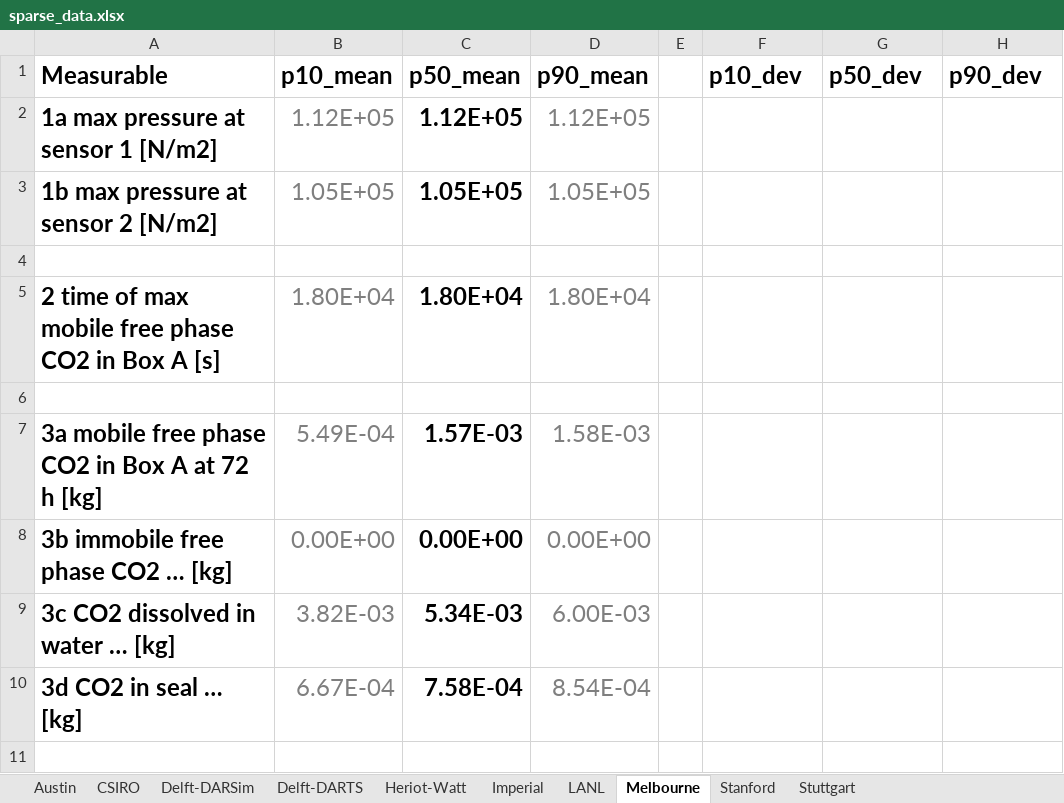
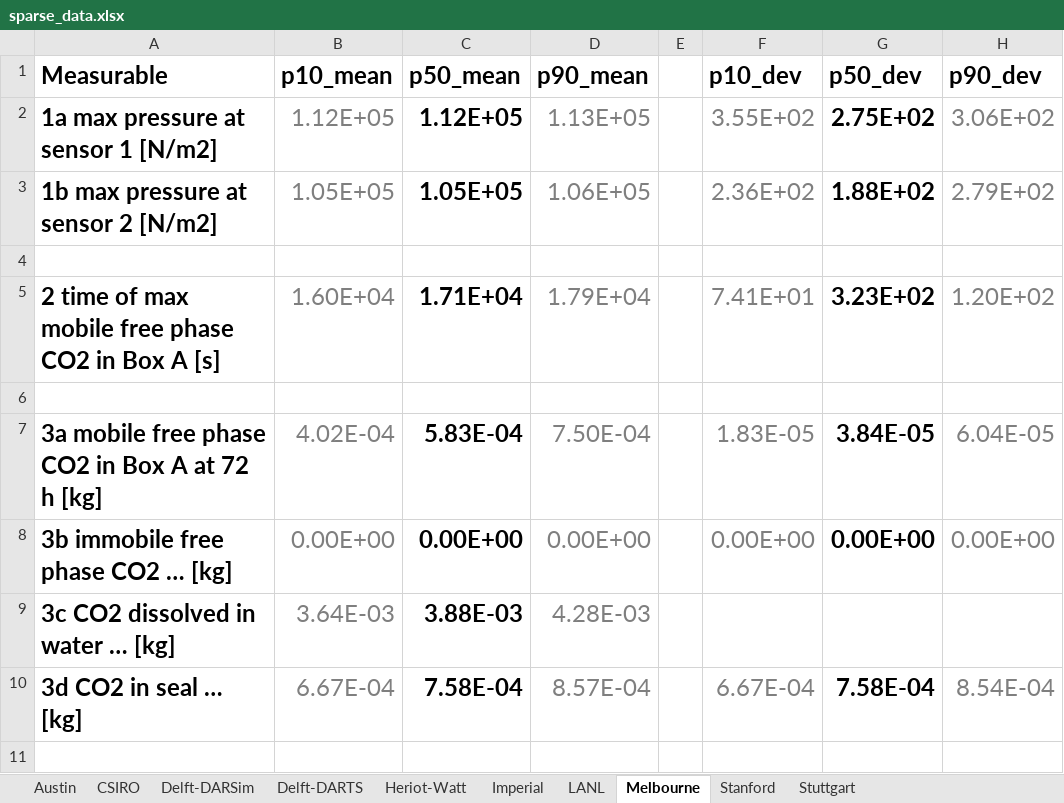
Before and after one commit to fluidflower/modeling, an Excel workbook: evaluation/sparse_data.xlsx, sheet Melbourne, drawn as a sheet; only a part is shown; values as stored, in another font and other column widths than the file's, no borders; the diff covers the shown part only; the diff names each change by its address in the sheet, - before the commit and + after, or states it on an @@ line.

Commit message:
Fix Melbourne sparse data

```diff
--- a/evaluation/sparse_data.xlsx (sheet Melbourne)
+++ b/evaluation/sparse_data.xlsx (sheet Melbourne)
-D2 (p90_mean): 1.12E+05
+D2 (p90_mean): 1.13E+05
-F2 (p10_dev): (empty)
+F2 (p10_dev): 3.55E+02
-G2 (p50_dev): (empty)
+G2 (p50_dev): 2.75E+02
-H2 (p90_dev): (empty)
+H2 (p90_dev): 3.06E+02
-D3 (p90_mean): 1.05E+05
+D3 (p90_mean): 1.06E+05
-F3 (p10_dev): (empty)
+F3 (p10_dev): 2.36E+02
-G3 (p50_dev): (empty)
+G3 (p50_dev): 1.88E+02
-H3 (p90_dev): (empty)
+H3 (p90_dev): 2.79E+02
-B5 (p10_mean): 1.80E+04
+B5 (p10_mean): 1.60E+04
-C5 (p50_mean): 1.80E+04
+C5 (p50_mean): 1.71E+04
-D5 (p90_mean): 1.80E+04
+D5 (p90_mean): 1.79E+04
-F5 (p10_dev): (empty)
+F5 (p10_dev): 7.41E+01
-G5 (p50_dev): (empty)
+G5 (p50_dev): 3.23E+02
-H5 (p90_dev): (empty)
+H5 (p90_dev): 1.20E+02
-B7 (p10_mean): 5.49E-04
+B7 (p10_mean): 4.02E-04
-C7 (p50_mean): 1.57E-03
+C7 (p50_mean): 5.83E-04
-D7 (p90_mean): 1.58E-03
+D7 (p90_mean): 7.50E-04
-F7 (p10_dev): (empty)
+F7 (p10_dev): 1.83E-05
-G7 (p50_dev): (empty)
+G7 (p50_dev): 3.84E-05
-H7 (p90_dev): (empty)
+H7 (p90_dev): 6.04E-05
-F8 (p10_dev): (empty)
+F8 (p10_dev): 0.00E+00
-G8 (p50_dev): (empty)
+G8 (p50_dev): 0.00E+00
-H8 (p90_dev): (empty)
+H8 (p90_dev): 0.00E+00
-B9 (p10_mean): 3.82E-03
+B9 (p10_mean): 3.64E-03
-C9 (p50_mean): 5.34E-03
+C9 (p50_mean): 3.88E-03
-D9 (p90_mean): 6.00E-03
+D9 (p90_mean): 4.28E-03
-D10 (p90_mean): 8.54E-04
+D10 (p90_mean): 8.57E-04
-F10 (p10_dev): (empty)
+F10 (p10_dev): 6.67E-04
-G10 (p50_dev): (empty)
+G10 (p50_dev): 7.58E-04
-H10 (p90_dev): (empty)
+H10 (p90_dev): 8.54E-04
```
Also changed, not shown: 9 edited cells elsewhere in this sheet.
